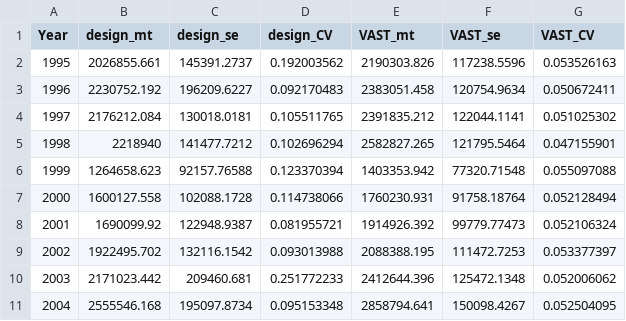
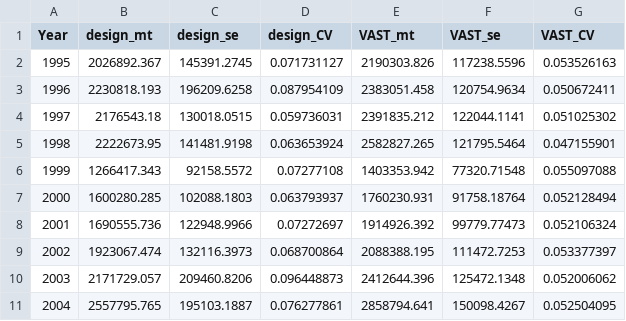
Before and after one commit to MargaretSiple-NOAA/sdmgamindex, a CSV file: data/indices/EBS/YFS_10210_estimate_summary.csv, drawn as a sheet; only a part is shown; the diff covers the shown part only.

Commit message:
update yfs indices

```diff
--- a/data/indices/EBS/YFS_10210_estimate_summary.csv
+++ b/data/indices/EBS/YFS_10210_estimate_summary.csv
@@ -1,11 +1,11 @@
 Year,design_mt,design_se,design_CV,VAST_mt,VAST_se,VAST_CV
-1995,2026855.661,145391.2737,0.192003562,2190303.826,117238.5596,0.053526163
-1996,2230752.192,196209.6227,0.092170483,2383051.458,120754.9634,0.050672411
-1997,2176212.084,130018.0181,0.105511765,2391835.212,122044.1141,0.051025302
-1998,2218940,141477.7212,0.102696294,2582827.265,121795.5464,0.047155901
-1999,1264658.623,92157.76588,0.123370394,1403353.942,77320.71548,0.055097088
-2000,1600127.558,102088.1728,0.114738066,1760230.931,91758.18764,0.052128494
-2001,1690099.92,122948.9387,0.081955721,1914926.392,99779.77473,0.052106324
-2002,1922495.702,132116.1542,0.093013988,2088388.195,111472.7253,0.053377397
-2003,2171023.442,209460.681,0.251772233,2412644.396,125472.1348,0.052006062
-2004,2555546.168,195097.8734,0.095153348,2858794.641,150098.4267,0.052504095
+1995,2026892.367,145391.2745,0.071731127,2190303.826,117238.5596,0.053526163
+1996,2230818.193,196209.6258,0.087954109,2383051.458,120754.9634,0.050672411
+1997,2176543.18,130018.0515,0.059736031,2391835.212,122044.1141,0.051025302
+1998,2222673.95,141481.9198,0.063653924,2582827.265,121795.5464,0.047155901
+1999,1266417.343,92158.5572,0.07277108,1403353.942,77320.71548,0.055097088
+2000,1600280.285,102088.1803,0.063793937,1760230.931,91758.18764,0.052128494
+2001,1690555.736,122948.9966,0.07272697,1914926.392,99779.77473,0.052106324
+2002,1923067.474,132116.3973,0.068700864,2088388.195,111472.7253,0.053377397
+2003,2171729.057,209460.8206,0.096448873,2412644.396,125472.1348,0.052006062
+2004,2557795.765,195103.1887,0.076277861,2858794.641,150098.4267,0.052504095
```
Also changed, not shown: 54 edited cells elsewhere in this file.
